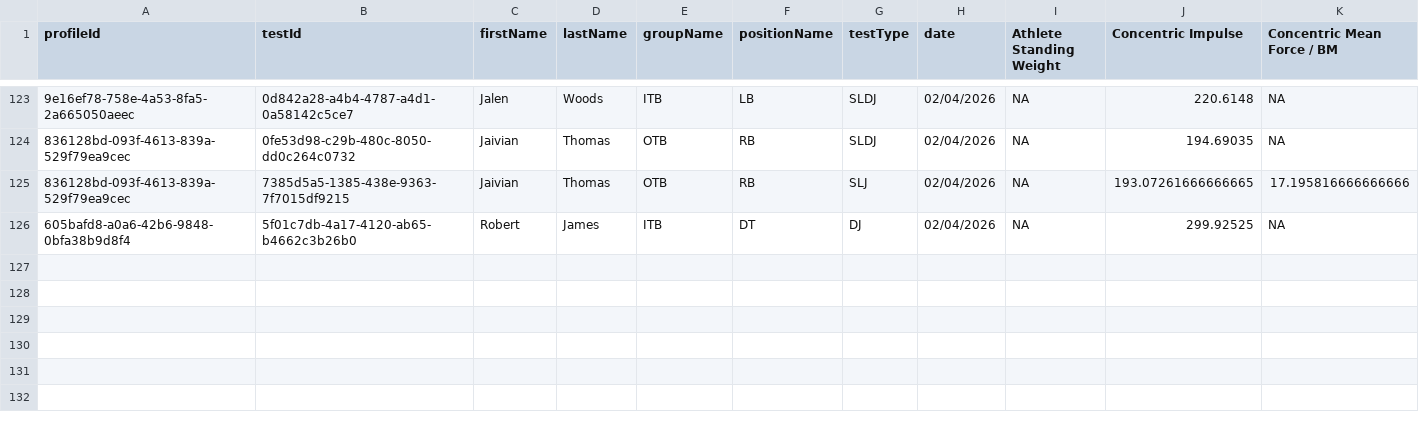
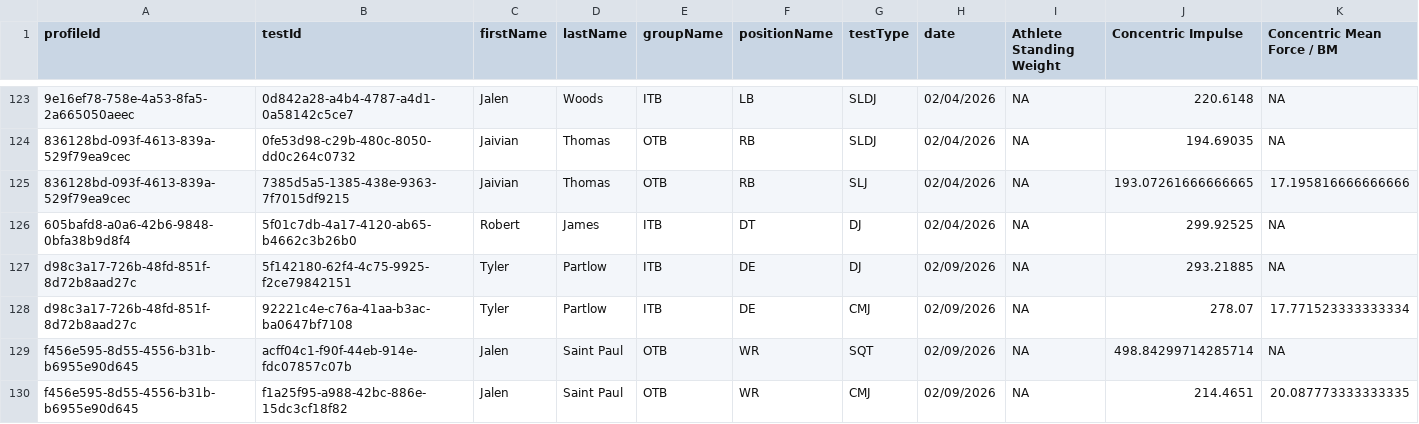
Before and after one commit to tylerrchia/UCLA-Football-Strength-App, a CSV file: data/forcedecks.csv, drawn as a sheet; only a part is shown, gaps mark what is left out; rows hold the shown columns only; the diff names each change by its address in the sheet, - before the commit and + after, or states it on an @@ line.

```diff
--- a/data/forcedecks.csv
+++ b/data/forcedecks.csv
+row 127: d98c3a17-726b-48fd-851f-8d72b8aad27c | 5f142180-62f4-4c75-9925-f2ce79842151 | Tyler | Partlow | ITB | DE | DJ | 02/09/2026 | NA | 293.21885 | NA
+row 128: d98c3a17-726b-48fd-851f-8d72b8aad27c | 92221c4e-c76a-41aa-b3ac-ba0647bf7108 | Tyler | Partlow | ITB | DE | CMJ | 02/09/2026 | NA | 278.07 | 17.771523333333334
+row 129: f456e595-8d55-4556-b31b-b6955e90d645 | acff04c1-f90f-44eb-914e-fdc07857c07b | Jalen | Saint Paul | OTB | WR | SQT | 02/09/2026 | NA | 498.84299714285714 | NA
+row 130: f456e595-8d55-4556-b31b-b6955e90d645 | f1a25f95-a988-42bc-886e-15dc3cf18f82 | Jalen | Saint Paul | OTB | WR | CMJ | 02/09/2026 | NA | 214.4651 | 20.087773333333335
```
Also changed, not shown: 1 other file.
